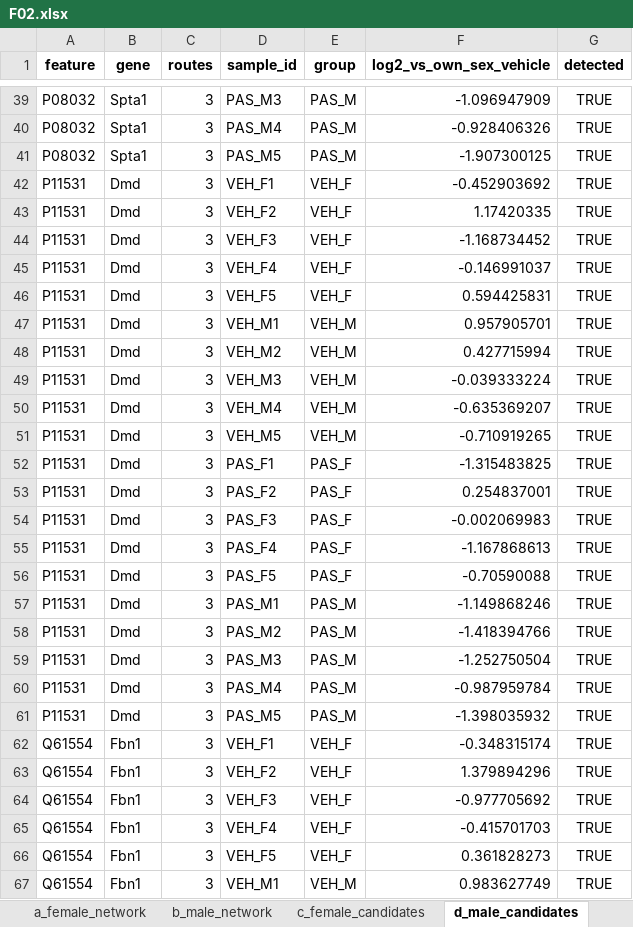
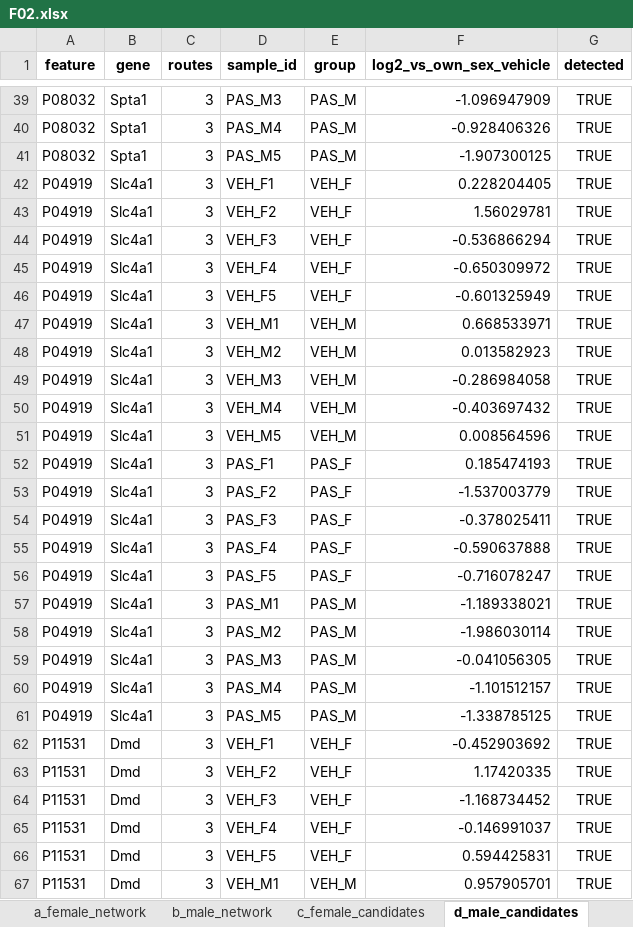
Before and after one commit to Dustyn-T-Lewis/PAS_2026, an Excel workbook: 04_Figures/F02_Proteins/c_data/F02.xlsx, sheet d_male_candidates, drawn as a sheet; only a part is shown, gaps mark what is left out; the shorter side is filled out with more unchanged rows; values as stored, in another font and other column widths than the file's, no borders; the diff names each change by its address in the sheet, - before the commit and + after, or states it on an @@ line.

```diff
--- a/04_Figures/F02_Proteins/c_data/F02.xlsx (sheet d_male_candidates)
+++ b/04_Figures/F02_Proteins/c_data/F02.xlsx (sheet d_male_candidates)
+row 42: P04919 | Slc4a1 | 3 | VEH_F1 | VEH_F | 0.228204405 | TRUE
+row 43: P04919 | Slc4a1 | 3 | VEH_F2 | VEH_F | 1.56029781 | TRUE
+row 44: P04919 | Slc4a1 | 3 | VEH_F3 | VEH_F | -0.536866294 | TRUE
+row 45: P04919 | Slc4a1 | 3 | VEH_F4 | VEH_F | -0.650309972 | TRUE
+row 46: P04919 | Slc4a1 | 3 | VEH_F5 | VEH_F | -0.601325949 | TRUE
+row 47: P04919 | Slc4a1 | 3 | VEH_M1 | VEH_M | 0.668533971 | TRUE
+row 48: P04919 | Slc4a1 | 3 | VEH_M2 | VEH_M | 0.013582923 | TRUE
+row 49: P04919 | Slc4a1 | 3 | VEH_M3 | VEH_M | -0.286984058 | TRUE
+row 50: P04919 | Slc4a1 | 3 | VEH_M4 | VEH_M | -0.403697432 | TRUE
+row 51: P04919 | Slc4a1 | 3 | VEH_M5 | VEH_M | 0.008564596 | TRUE
+row 52: P04919 | Slc4a1 | 3 | PAS_F1 | PAS_F | 0.185474193 | TRUE
+row 53: P04919 | Slc4a1 | 3 | PAS_F2 | PAS_F | -1.537003779 | TRUE
+row 54: P04919 | Slc4a1 | 3 | PAS_F3 | PAS_F | -0.378025411 | TRUE
+row 55: P04919 | Slc4a1 | 3 | PAS_F4 | PAS_F | -0.590637888 | TRUE
+row 56: P04919 | Slc4a1 | 3 | PAS_F5 | PAS_F | -0.716078247 | TRUE
+row 57: P04919 | Slc4a1 | 3 | PAS_M1 | PAS_M | -1.189338021 | TRUE
+row 58: P04919 | Slc4a1 | 3 | PAS_M2 | PAS_M | -1.986030114 | TRUE
+row 59: P04919 | Slc4a1 | 3 | PAS_M3 | PAS_M | -0.041056305 | TRUE
+row 60: P04919 | Slc4a1 | 3 | PAS_M4 | PAS_M | -1.101512157 | TRUE
+row 61: P04919 | Slc4a1 | 3 | PAS_M5 | PAS_M | -1.338785125 | TRUE
```
Also changed, not shown: sheet c_female_candidates, sheet a_female_network, sheet b_male_network, 02_Statistics/06_Candidates/c_data/06_candidates.xlsx, 15 other files.
